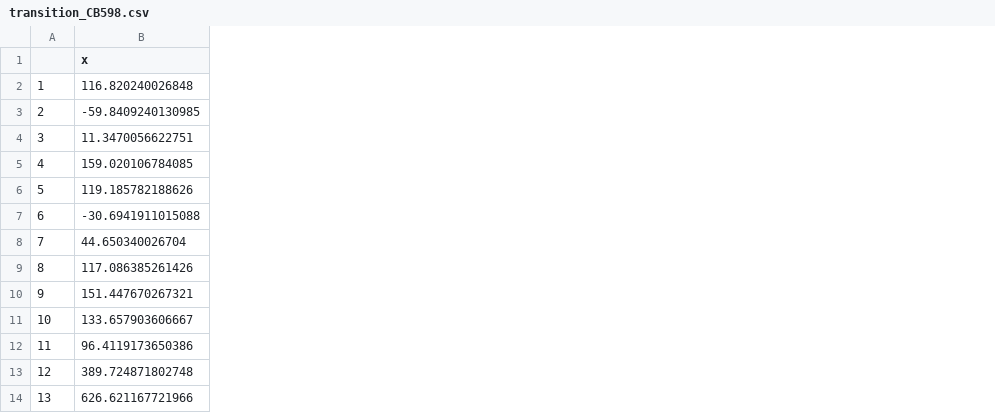
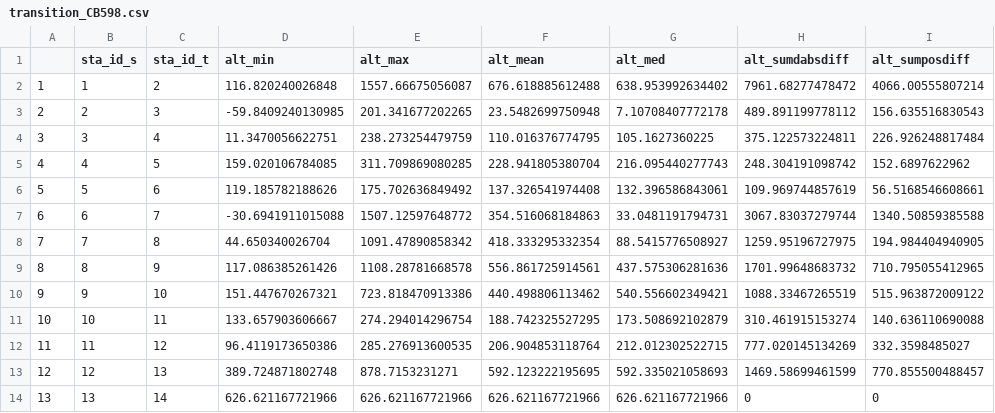
Before and after one commit to grhyne/SWWA_Pressure, a CSV file: reports/figure_print/table_transition/transition_CB598.csv, drawn as a sheet; addresses are those after the commit; the diff names each change by its address in the sheet, - before the commit and + after, or states it on an @@ line.

```diff
--- a/reports/figure_print/table_transition/transition_CB598.csv
+++ b/reports/figure_print/table_transition/transition_CB598.csv
+column B (sta_id_s), rows 2-14: 1 | 2 | 3 | 4 | 5 | 6 | 7 | 8 | 9 | 10 | 11 | 12 | 13
+column C (sta_id_t), rows 2-14: 2 | 3 | 4 | 5 | 6 | 7 | 8 | 9 | 10 | 11 | 12 | 13 | 14
+column E (alt_max), rows 2-14: 1557.66675056087 | 201.341677202265 | 238.273254479759 | 311.709869080285 | 175.702636849492 | 1507.12597648772 | 1091.47890858342 | 1108.28781668578 | 723.818470913386 | 274.294014296754 | 285.276913600535 | 878.7153231271 | 626.621167721966
+column F (alt_mean), rows 2-14: 676.618885612488 | 23.5482699750948 | 110.016376774795 | 228.941805380704 | 137.326541974408 | 354.516068184863 | 418.333295332354 | 556.861725914561 | 440.498806113462 | 188.742325527295 | 206.904853118764 | 592.123222195695 | 626.621167721966
+column G (alt_med), rows 2-14: 638.953992634402 | 7.10708407772178 | 105.1627360225 | 216.095440277743 | 132.396586843061 | 33.0481191794731 | 88.5415776508927 | 437.575306281636 | 540.556602349421 | 173.508692102879 | 212.012302522715 | 592.335021058693 | 626.621167721966
+column H (alt_sumdabsdiff), rows 2-14: 7961.68277478472 | 489.891199778112 | 375.122573224811 | 248.304191098742 | 109.969744857619 | 3067.83037279744 | 1259.95196727975 | 1701.99648683732 | 1088.33467265519 | 310.461915153274 | 777.020145134269 | 1469.58699461599 | 0
+column I (alt_sumposdiff), rows 2-14: 4066.00555807214 | 156.635516830543 | 226.926248817484 | 152.6897622962 | 56.5168546608661 | 1340.50859385588 | 194.984404940905 | 710.795055412965 | 515.963872009122 | 140.636110690088 | 332.3598485027 | 770.855500488457 | 0
-D1: x
+D1: alt_min
```
Also changed, not shown: reports/figure_print/table_transition/transition_CB599.csv, reports/figure_print/table_transition/transition_CB601.csv, 8 other files.
